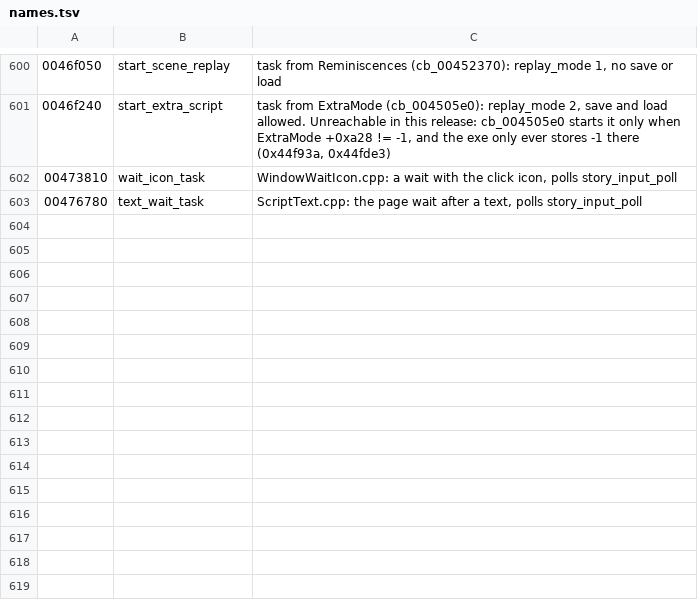
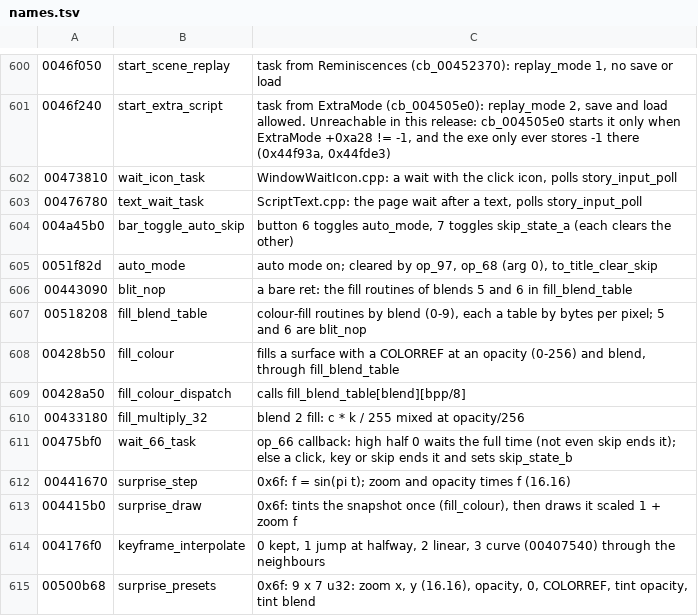
Before and after one commit to blankiekun/conscripter-convert, a TSV file: research/xuse/names.tsv, drawn as a sheet; only a part is shown, gaps mark what is left out.

Commit message:
Xuse: exe mapping redone, findings table
docs/games/saihate-no-ima.findings.tsv: every opcode argument, branch,
special value and timing rule of Farthest2015.exe the corpus uses,
marked seen, inferred or unknown, with the handler's address. Twelve
new names in research/xuse/names.tsv (the colour fill and its blend
table, the auto flag, the pulse's step and draw, the key-frame
interpolation). The stale 0x59 row (now a cross-fade) is gone.

```diff
--- a/research/xuse/names.tsv
+++ b/research/xuse/names.tsv
@@ -603 +603,13 @@
 00476780	text_wait_task	ScriptText.cpp: the page wait after a text, polls story_input_poll
+004a45b0	bar_toggle_auto_skip	button 6 toggles auto_mode, 7 toggles skip_state_a (each clears the other)
+0051f82d	auto_mode	auto mode on; cleared by op_97, op_68 (arg 0), to_title_clear_skip
+00443090	blit_nop	a bare ret: the fill routines of blends 5 and 6 in fill_blend_table
+00518208	fill_blend_table	colour-fill routines by blend (0-9), each a table by bytes per pixel; 5 and 6 are blit_nop
+00428b50	fill_colour	fills a surface with a COLORREF at an opacity (0-256) and blend, through fill_blend_table
+00428a50	fill_colour_dispatch	calls fill_blend_table[blend][bpp/8]
+00433180	fill_multiply_32	blend 2 fill: c * k / 255 mixed at opacity/256
+00475bf0	wait_66_task	op_66 callback: high half 0 waits the full time (not even skip ends it); else a click, key or skip ends it and sets skip_state_b
+00441670	surprise_step	0x6f: f = sin(pi t); zoom and opacity times f (16.16)
+004415b0	surprise_draw	0x6f: tints the snapshot once (fill_colour), then draws it scaled 1 + zoom f
+004176f0	keyframe_interpolate	0 kept, 1 jump at halfway, 2 linear, 3 curve (00407540) through the neighbours
+00500b68	surprise_presets	0x6f: 9 x 7 u32: zoom x, y (16.16), opacity, 0, COLORREF, tint opacity, tint blend
```
Also changed, not shown: 2 other files.
